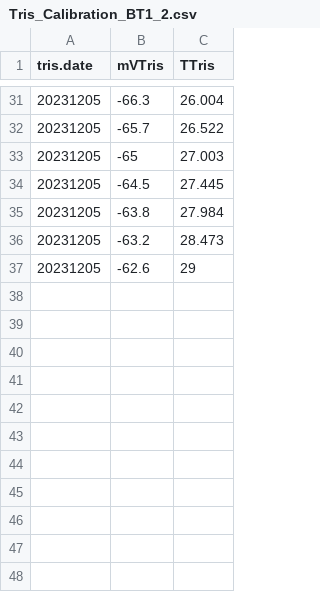
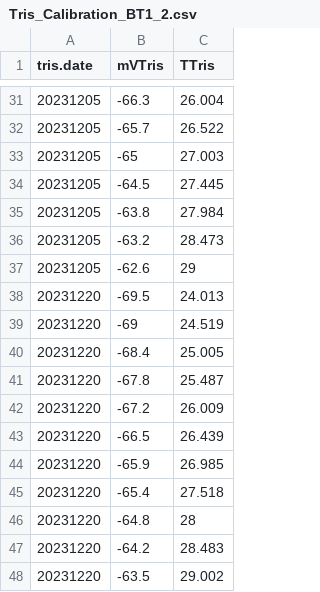
Before and after one commit to Putnam-Lab/CBLS_Wetlab, a CSV file: Data/Tris_Calibration_BT1_2.csv, drawn as a sheet; only a part is shown, gaps mark what is left out; the diff names each change by its address in the sheet, - before the commit and + after, or states it on an @@ line.

```diff
--- a/Data/Tris_Calibration_BT1_2.csv
+++ b/Data/Tris_Calibration_BT1_2.csv
+row 38: 20231220 | -69.5 | 24.013
+row 39: 20231220 | -69 | 24.519
+row 40: 20231220 | -68.4 | 25.005
+row 41: 20231220 | -67.8 | 25.487
+row 42: 20231220 | -67.2 | 26.009
+row 43: 20231220 | -66.5 | 26.439
+row 44: 20231220 | -65.9 | 26.985
+row 45: 20231220 | -65.4 | 27.518
+row 46: 20231220 | -64.8 | 28
+row 47: 20231220 | -64.2 | 28.483
+row 48: 20231220 | -63.5 | 29.002
```
Also changed, not shown: Data/Tris_Calibration.csv, 1 other file.
